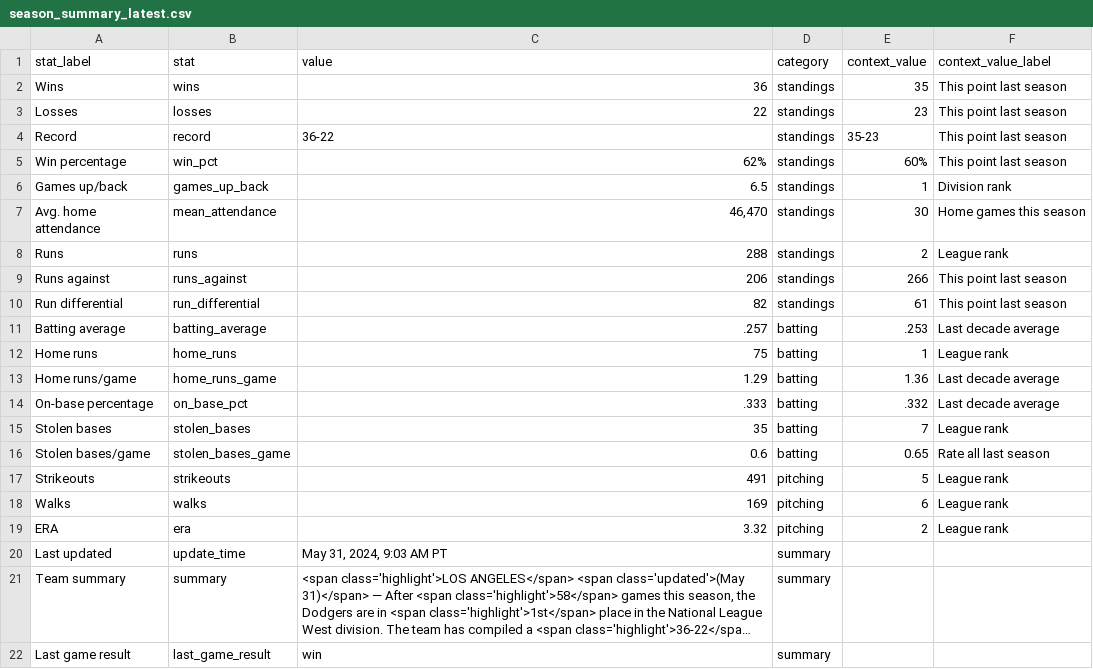
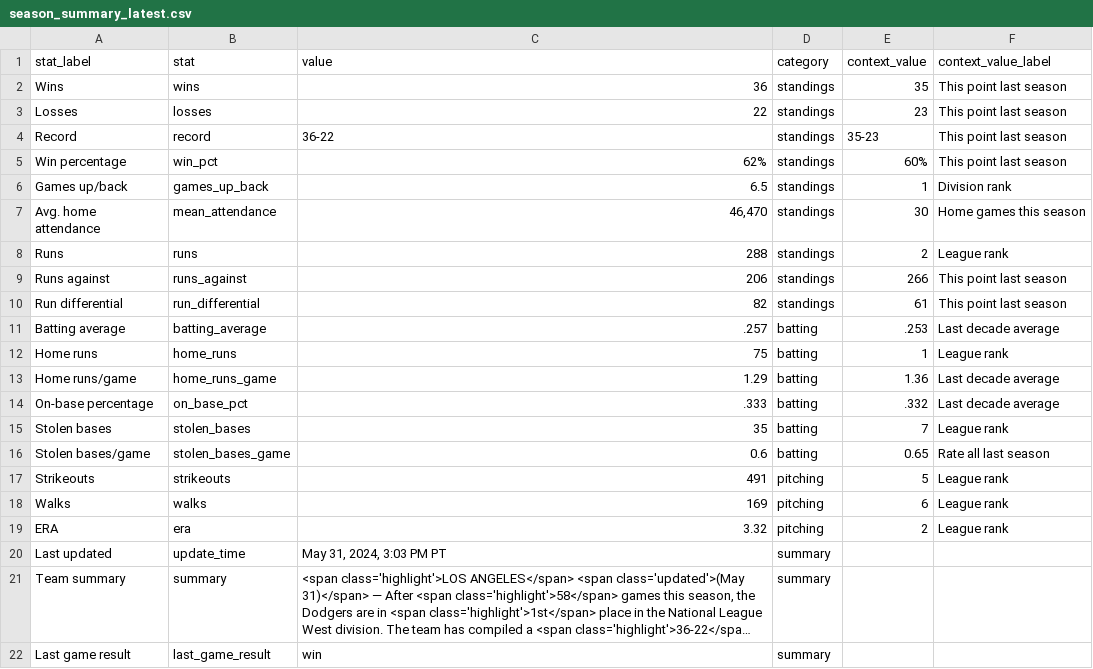
Before and after one commit to stiles/dodgers, a CSV file: data/standings/season_summary_latest.csv, drawn as a sheet; long unchanged cells end in …; the diff names each change by its address in the sheet, - before the commit and + after, or states it on an @@ line.

Commit message:
Automated update of Dodgers data, visuals

```diff
--- a/data/standings/season_summary_latest.csv
+++ b/data/standings/season_summary_latest.csv
-C20 (value): May 31, 2024, 9:03 AM PT
+C20 (value): May 31, 2024, 3:03 PM PT
```
Also changed, not shown: 2 other files.
